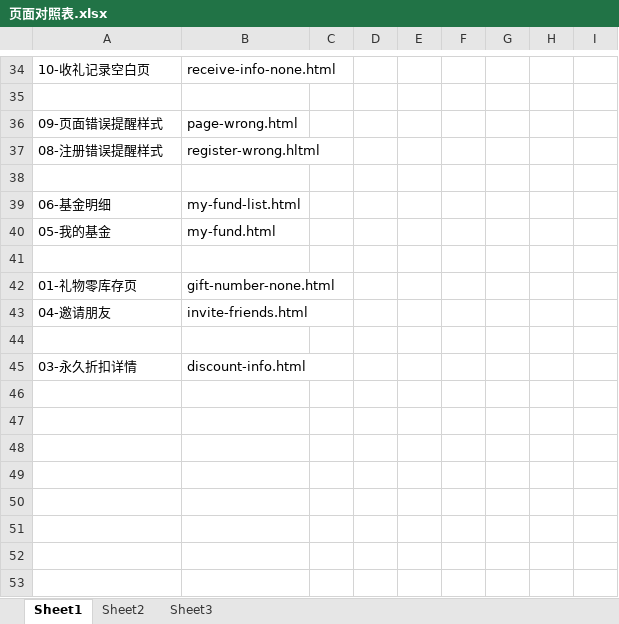
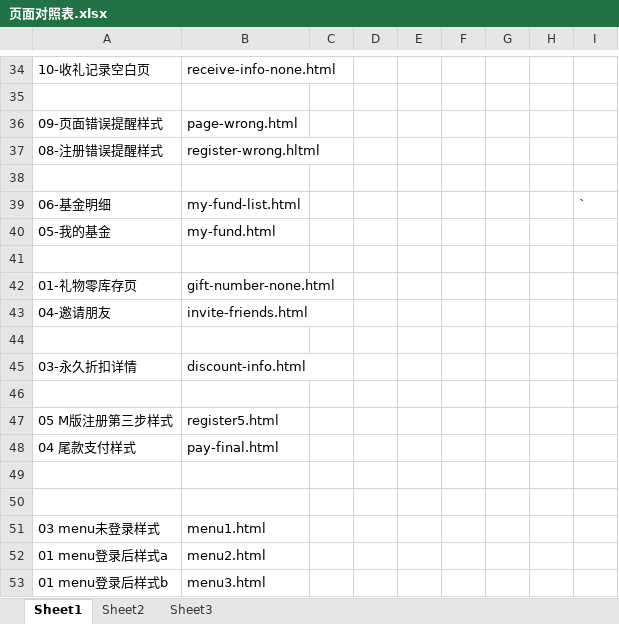
Before and after one commit to lilinchun1/bbf-phone, an Excel workbook: 页面对照表.xlsx, sheet Sheet1, drawn as a sheet; only a part is shown, gaps mark what is left out; values as stored, in another font and other column widths than the file's, no borders; the diff names each change by its address in the sheet, - before the commit and + after, or states it on an @@ line.

```diff
--- a/页面对照表.xlsx (sheet Sheet1)
+++ b/页面对照表.xlsx (sheet Sheet1)
-I39: (empty)
+I39: `
+row 46: (empty)
+row 47: 05 M版注册第三步样式 | register5.html
+row 48: 04 尾款支付样式 | pay-final.html
+row 49: (empty)
+row 50: (empty)
+row 51: 03 menu未登录样式 | menu1.html
+row 52: 01 menu登录后样式a | menu2.html
+row 53: 01 menu登录后样式b | menu3.html
```
Also changed, not shown: 14 other files.
